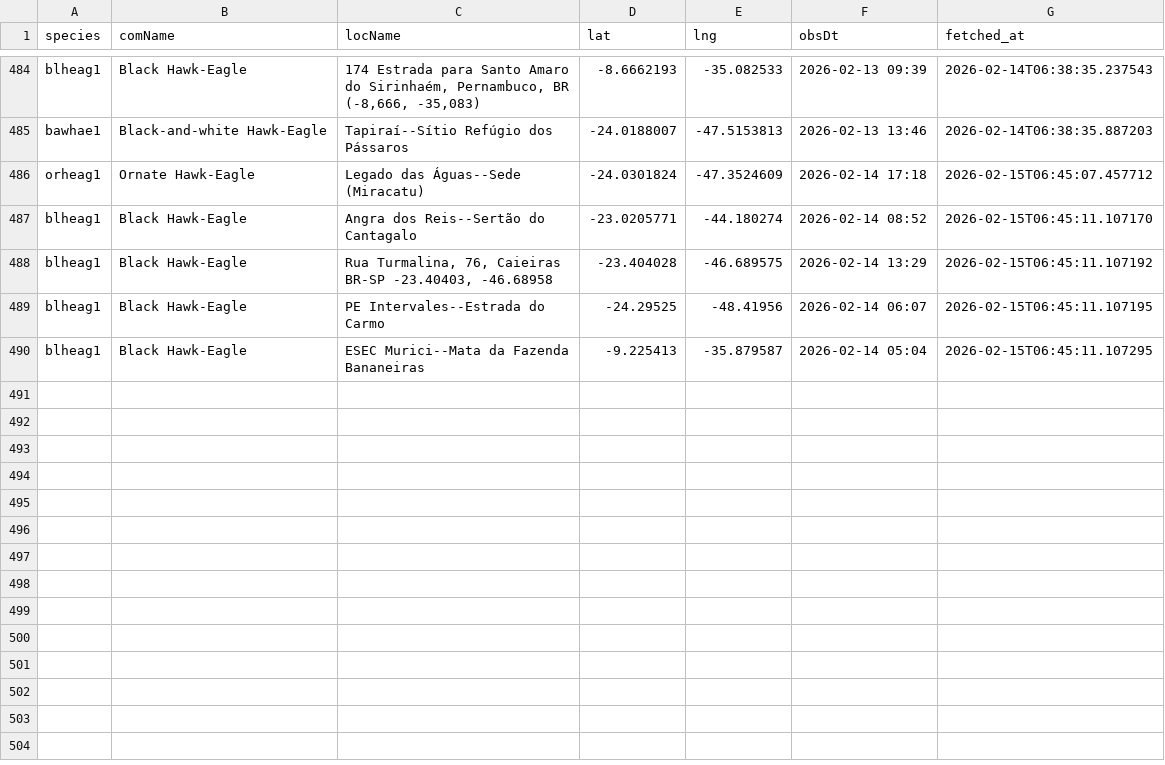
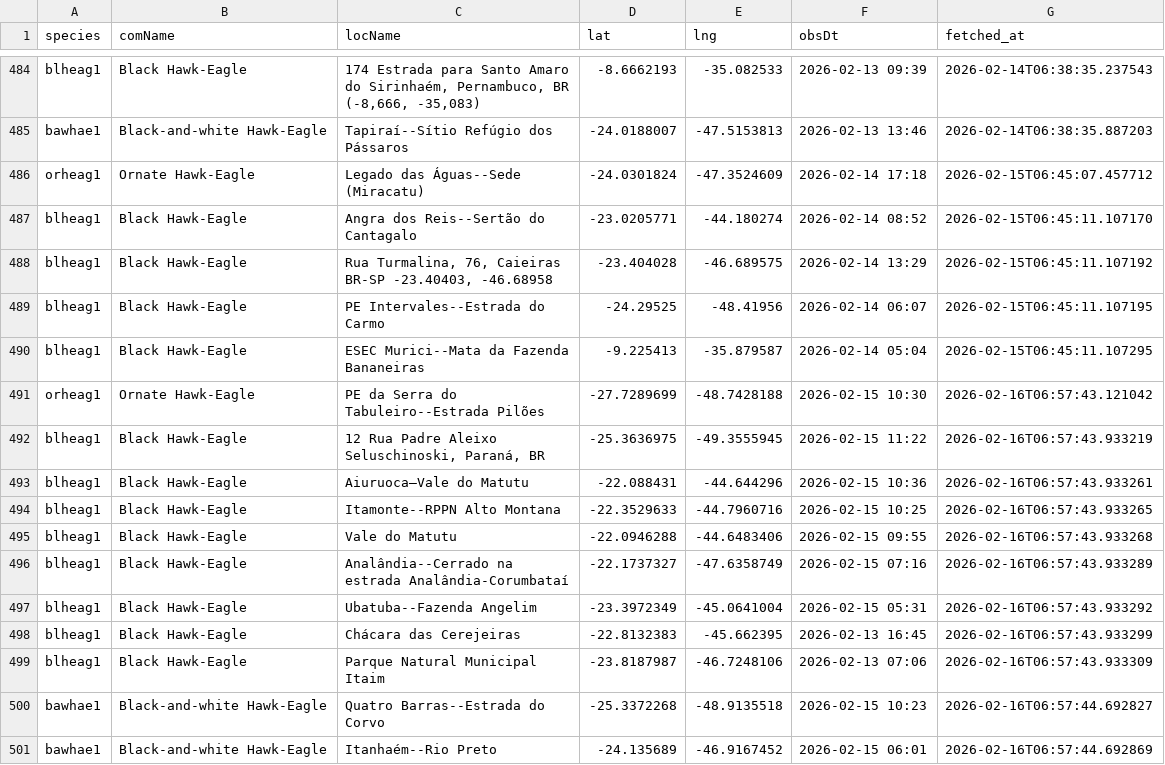
Before and after one commit to LucasEmerickTorrezani/ebird-aguias-de-penacho-dashboard, a CSV file: data/observations.csv, drawn as a sheet; only a part is shown, gaps mark what is left out.

```diff
--- a/data/observations.csv
+++ b/data/observations.csv
@@ -490 +490,12 @@ blheag1,Black Hawk-Eagle,PE Intervales--Estrada do Carmo,-24.29525,-48.41956,202
 blheag1,Black Hawk-Eagle,ESEC Murici--Mata da Fazenda Bananeiras,-9.225413,-35.879587,2026-02-14 05:04,2026-02-15T06:45:11.107295
+orheag1,Ornate Hawk-Eagle,PE da Serra do Tabuleiro--Estrada Pilões,-27.7289699,-48.7428188,2026-02-15 10:30,2026-02-16T06:57:43.121042
+blheag1,Black Hawk-Eagle,"12 Rua Padre Aleixo Seluschinoski, Paraná, BR",-25.3636975,-49.3555945,2026-02-15 11:22,2026-02-16T06:57:43.933219
+blheag1,Black Hawk-Eagle,Aiuruoca—Vale do Matutu,-22.088431,-44.644296,2026-02-15 10:36,2026-02-16T06:57:43.933261
+blheag1,Black Hawk-Eagle,Itamonte--RPPN Alto Montana,-22.3529633,-44.7960716,2026-02-15 10:25,2026-02-16T06:57:43.933265
+blheag1,Black Hawk-Eagle,Vale do Matutu,-22.0946288,-44.6483406,2026-02-15 09:55,2026-02-16T06:57:43.933268
+blheag1,Black Hawk-Eagle,Analândia--Cerrado na estrada Analândia-Corumbataí,-22.1737327,-47.6358749,2026-02-15 07:16,2026-02-16T06:57:43.933289
+blheag1,Black Hawk-Eagle,Ubatuba--Fazenda Angelim,-23.3972349,-45.0641004,2026-02-15 05:31,2026-02-16T06:57:43.933292
+blheag1,Black Hawk-Eagle,Chácara das Cerejeiras,-22.8132383,-45.662395,2026-02-13 16:45,2026-02-16T06:57:43.933299
+blheag1,Black Hawk-Eagle,Parque Natural Municipal Itaim,-23.8187987,-46.7248106,2026-02-13 07:06,2026-02-16T06:57:43.933309
+bawhae1,Black-and-white Hawk-Eagle,Quatro Barras--Estrada do Corvo,-25.3372268,-48.9135518,2026-02-15 10:23,2026-02-16T06:57:44.692827
+bawhae1,Black-and-white Hawk-Eagle,Itanhaém--Rio Preto,-24.135689,-46.9167452,2026-02-15 06:01,2026-02-16T06:57:44.692869
```
